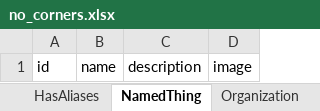
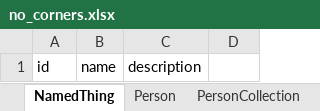
Before and after one commit to turbomam/no_corners, an Excel workbook: project/excel/no_corners.xlsx, sheet NamedThing, drawn as a sheet; values as stored, in another font and other column widths than the file's, no borders; the diff names each change by its address in the sheet, - before the commit and + after, or states it on an @@ line.

```diff
--- a/project/excel/no_corners.xlsx (sheet NamedThing)
+++ b/project/excel/no_corners.xlsx (sheet NamedThing)
-sheet tab: HasAliases
+sheet tab: PersonCollection
-sheet tab: Organization
@@ sheet tab order changed: NamedThing | Person | PersonCollection @@
-D1: image
+D1: (empty)
```
Also changed, not shown: sheet Person1, sheet Person, sheet PersonCollection, sheet NamedThing1, other sheet tabs, 12 other files.
